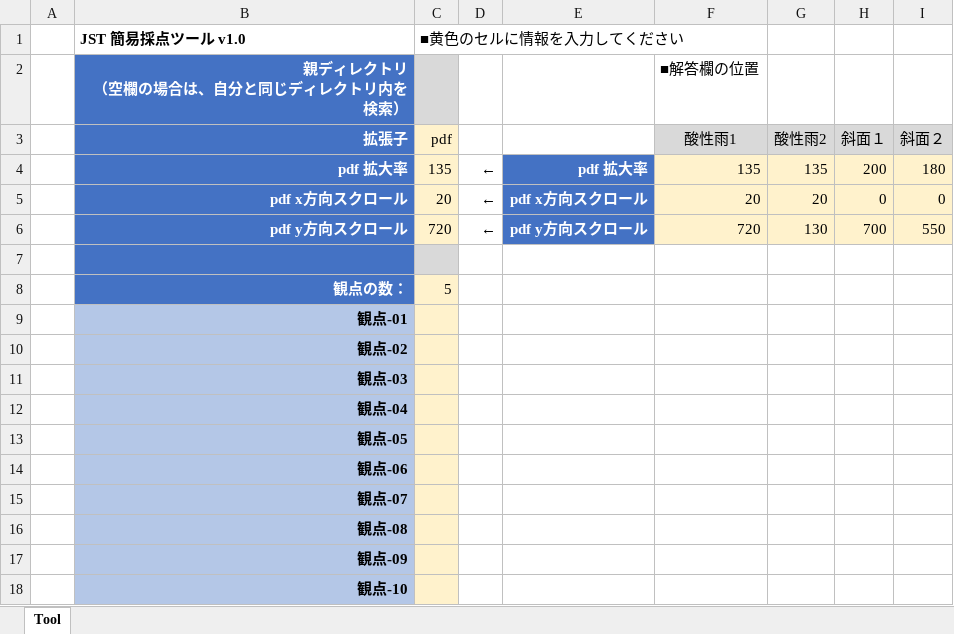
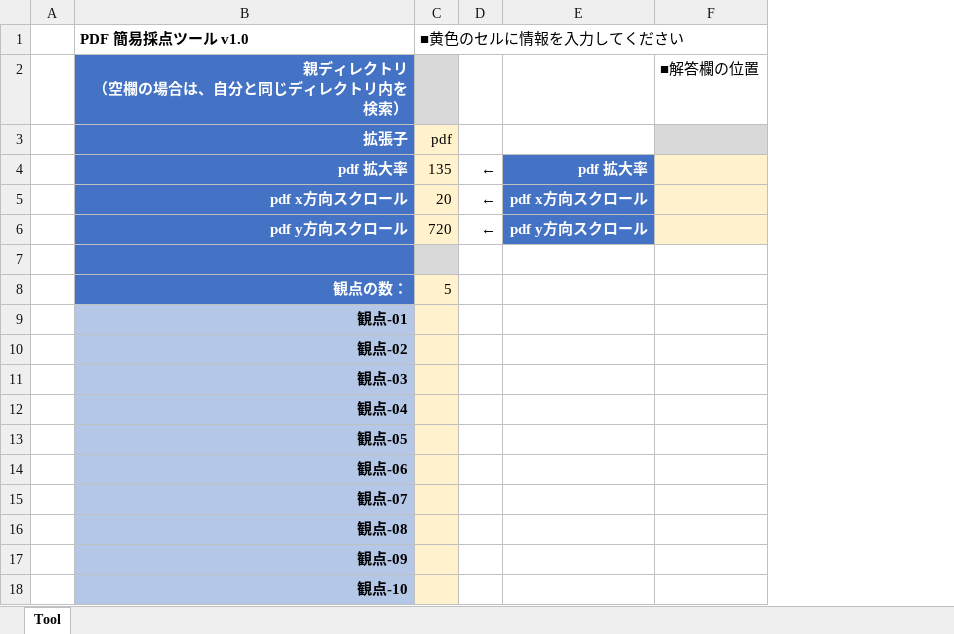
Before and after one commit to okagen/xlsVbaRatingTool_03_2Raters_CroppedImage_MultiplePoV, an Excel workbook: RatingTool_pdf.xlsm, sheet Tool, drawn as a sheet; values as stored, in another font and other column widths than the file's, no borders; charts and pictures not drawn; the diff names each change by its address in the sheet, - before the commit and + after, or states it on an @@ line.

Commit message:
Commit.

```diff
--- a/RatingTool_pdf.xlsm (sheet Tool)
+++ b/RatingTool_pdf.xlsm (sheet Tool)
-column G, rows 3-6: 酸性雨2 | 135 | 20 | 130
-column H, rows 3-6: 斜面１ | 200 | 0 | 700
-column I, rows 3-6: 斜面２ | 180 | 0 | 550
-B1: JST 簡易採点ツール v1.0
+B1: PDF 簡易採点ツール v1.0
-F3: 酸性雨1
+F3: (empty)
-F4: 135
+F4: (empty)
-F5: 20
+F5: (empty)
-F6: 720
+F6: (empty)
```
Also changed, not shown: charts or pictures.
